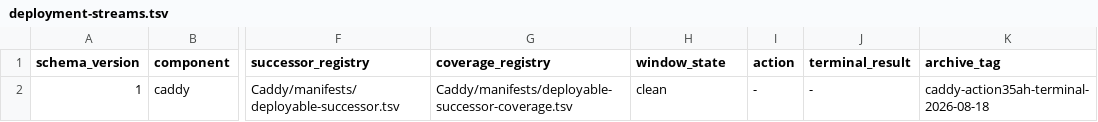
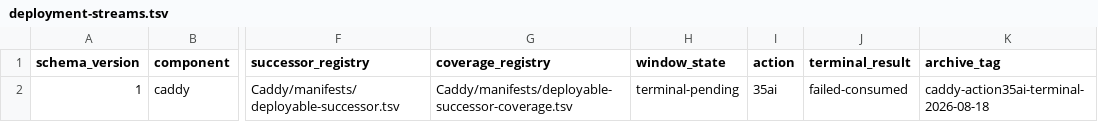
Before and after one commit to Racerx323/homelab-server-configs, a TSV file: deployment-streams.tsv, drawn as a sheet; only a part is shown, gaps mark what is left out; the diff names each change by its address in the sheet, - before the commit and + after, or states it on an @@ line.

Commit message:
Archive failed-consumed Caddy Action 35ai

```diff
--- a/deployment-streams.tsv
+++ b/deployment-streams.tsv
-H2 (window_state): clean
+H2 (window_state): terminal-pending
-I2 (action): -
+I2 (action): 35ai
-J2 (terminal_result): -
+J2 (terminal_result): failed-consumed
-K2 (archive_tag): caddy-action35ah-terminal-2026-08-18
+K2 (archive_tag): caddy-action35ai-terminal-2026-08-18
```
Also changed, not shown: Caddy/manifests/manifest-lifecycle.tsv, 9 other files.
